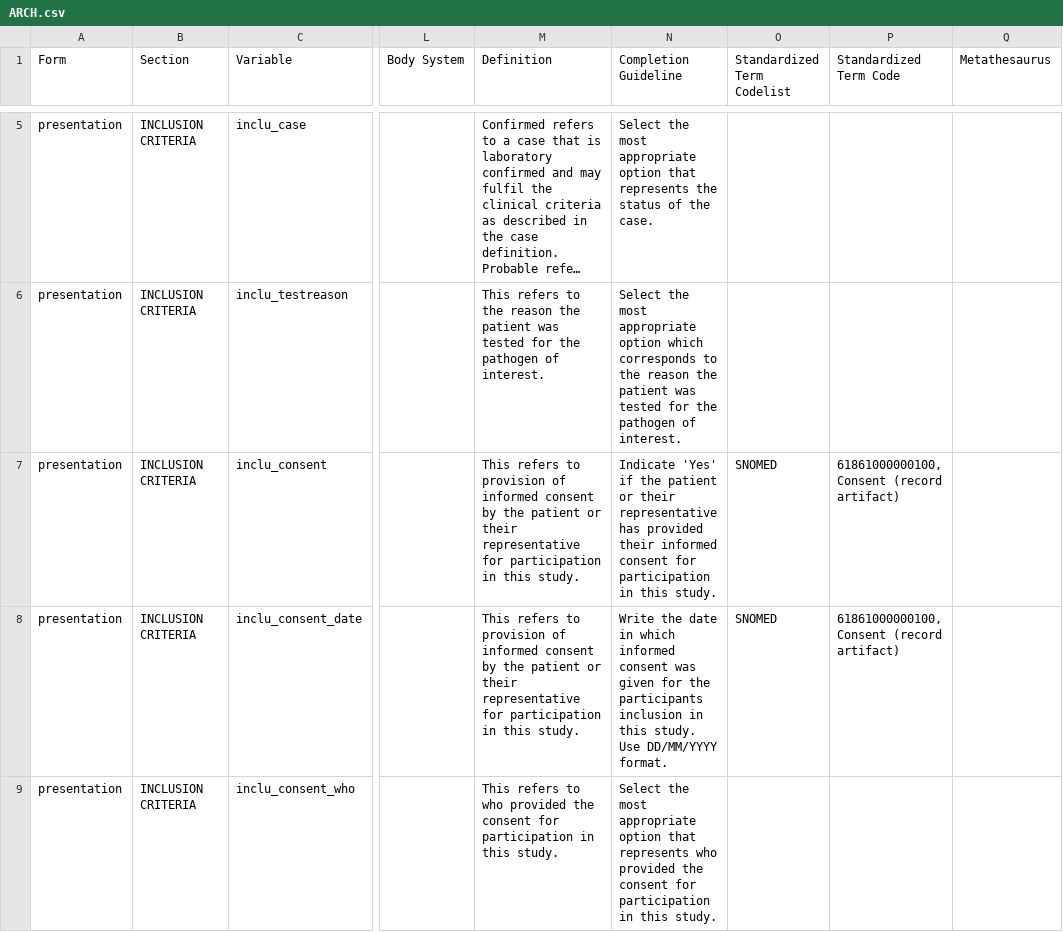
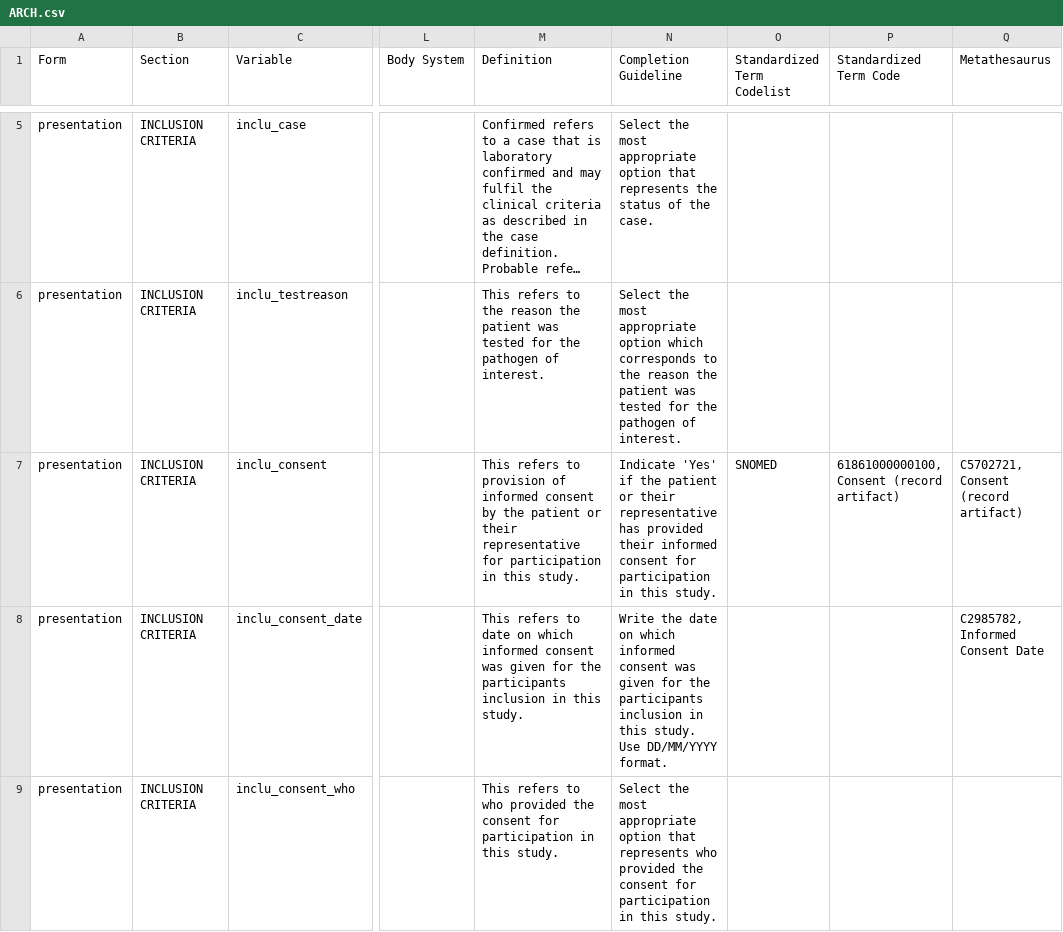
Before and after one commit to ISARICResearch/DataPlatform, a CSV file: ARCH/ARCH1.0.1-rc/ARCH.csv, drawn as a sheet; only a part is shown, gaps mark what is left out; long unchanged cells end in …; the diff covers the shown part only; the diff names each change by its address in the sheet, - before the commit and + after, or states it on an @@ line.

Commit message:
Update ARCH.csv
definition / snomed updates

```diff
--- a/ARCH/ARCH1.0.1-rc/ARCH.csv
+++ b/ARCH/ARCH1.0.1-rc/ARCH.csv
-Q7 (Metathesaurus): (empty)
+Q7 (Metathesaurus): C5702721, Consent (record artifact)
-M8 (Definition): …refers to provision of informed consent by the patient or their representative for participation in this…
+M8 (Definition): …refers to date on which informed consent was given for the participants inclusion in this…
-N8 (Completion Guideline): …the date in which informed…
+N8 (Completion Guideline): …the date on which informed…
-O8 (Standardized Term Codelist): SNOMED
+O8 (Standardized Term Codelist): (empty)
-P8 (Standardized Term Code): 61861000000100, Consent (record artifact)
+P8 (Standardized Term Code): (empty)
-Q8 (Metathesaurus): (empty)
+Q8 (Metathesaurus): C2985782, Informed Consent Date
```
Also changed, not shown: 3 edited cells elsewhere in this file.
